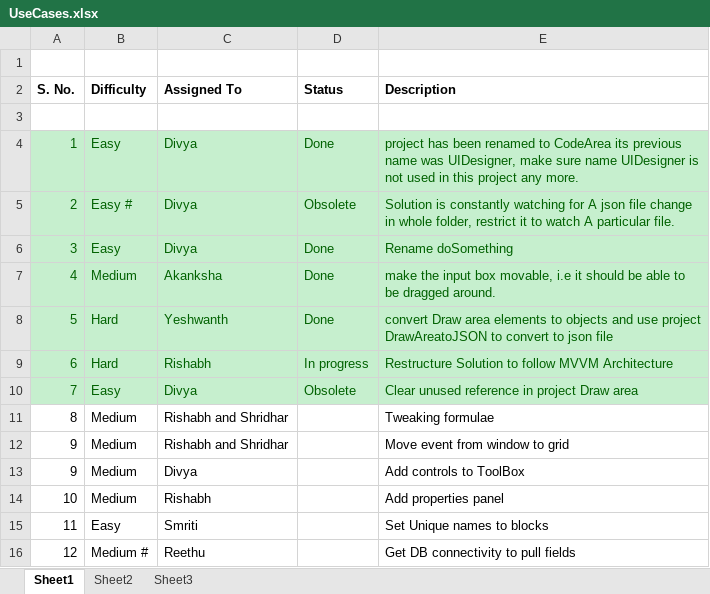
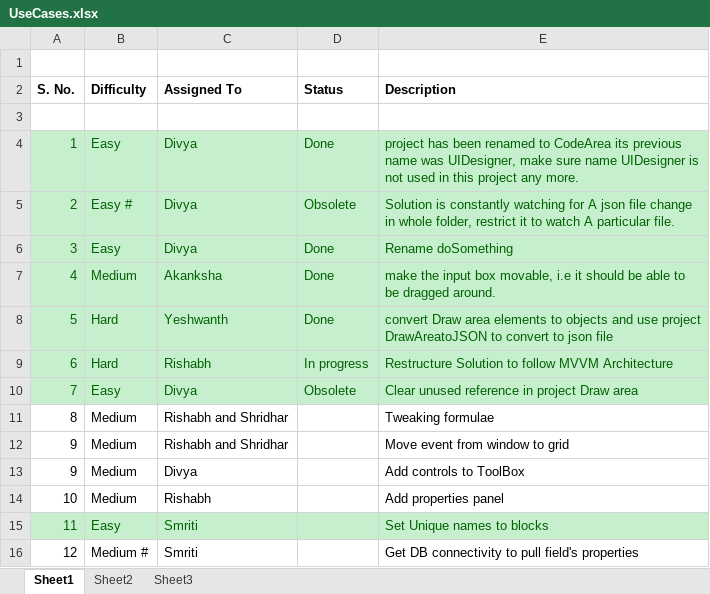
Before and after one commit to RishabhKatiyar/UIDesigner-Repository, an Excel workbook: UseCases.xlsx, sheet Sheet1, drawn as a sheet; values as stored, in another font and other column widths than the file's, no borders; the diff names each change by its address in the sheet, - before the commit and + after, or states it on an @@ line.

Commit message:
Status

```diff
--- a/UseCases.xlsx (sheet Sheet1)
+++ b/UseCases.xlsx (sheet Sheet1)
-A15:E15 fill: none
+A15:E15 fill: #C6EFCE
-A15:C15 text colour: black
+A15:C15 text colour: #006100
-E15 text colour: black
+E15 text colour: #006100
-C16 (Assigned To): Reethu
+C16 (Assigned To): Smriti
-E16 (Description): Get DB connectivity to pull fields
+E16 (Description): Get DB connectivity to pull field's properties
```
